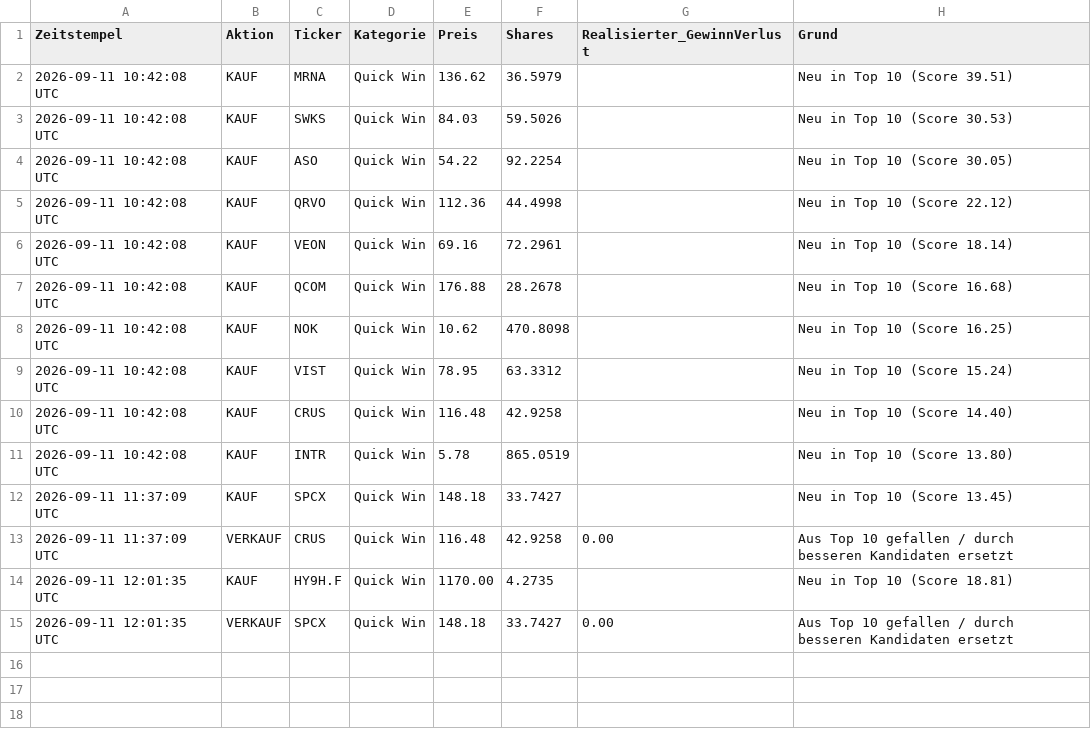
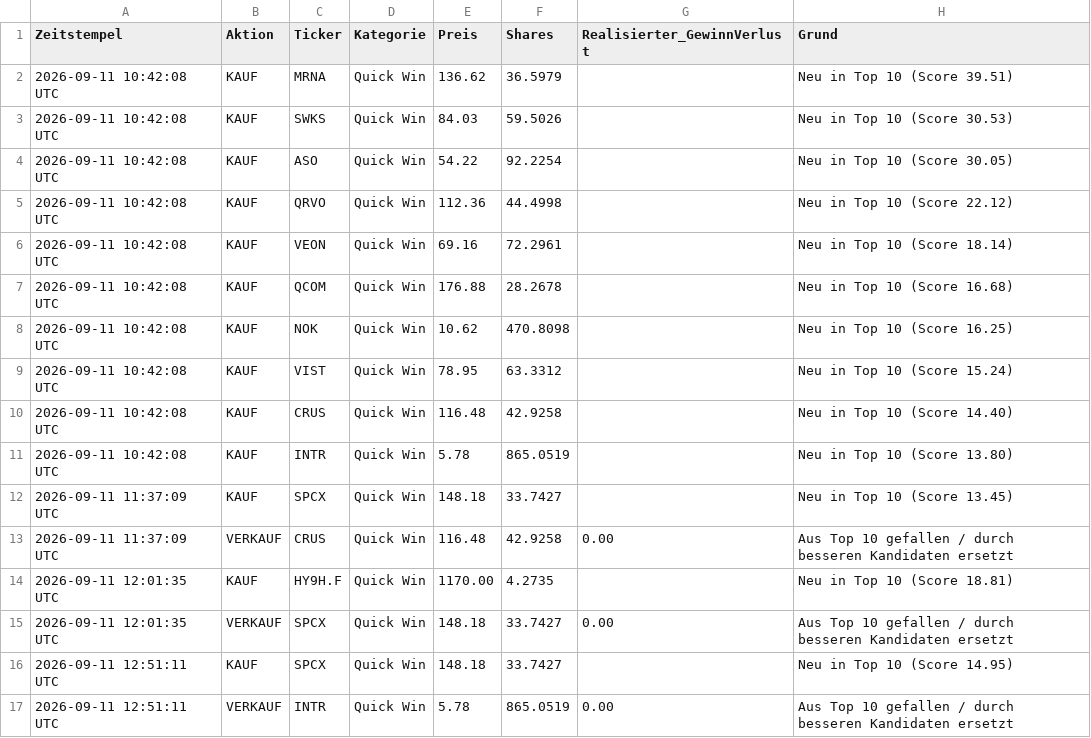
Before and after one commit to heyneca-stack/quantflow-dashboard, a CSV file: trade_log.csv, drawn as a sheet.

```diff
--- a/trade_log.csv
+++ b/trade_log.csv
@@ -15 +15,3 @@ Zeitstempel,Aktion,Ticker,Kategorie,Preis,Shares,Realisierter_GewinnVerlust,Grun
 2026-09-11 12:01:35 UTC,VERKAUF,SPCX,Quick Win,148.18,33.7427,0.00,Aus Top 10 gefallen / durch besseren Kandidaten ersetzt
+2026-09-11 12:51:11 UTC,KAUF,SPCX,Quick Win,148.18,33.7427,,Neu in Top 10 (Score 14.95)
+2026-09-11 12:51:11 UTC,VERKAUF,INTR,Quick Win,5.78,865.0519,0.00,Aus Top 10 gefallen / durch besseren Kandidaten ersetzt
```
Also changed, not shown: portfolio_log.csv, 4 other files.
